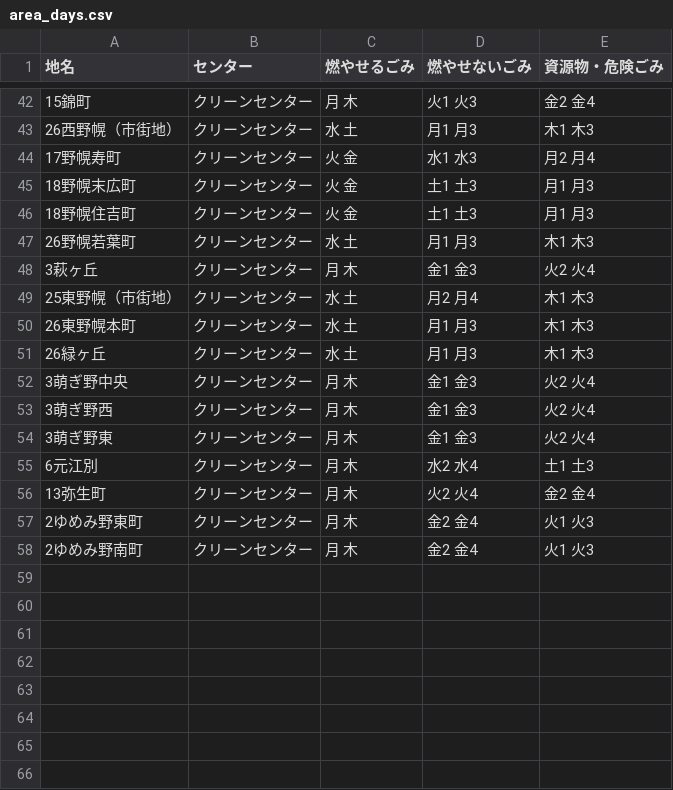
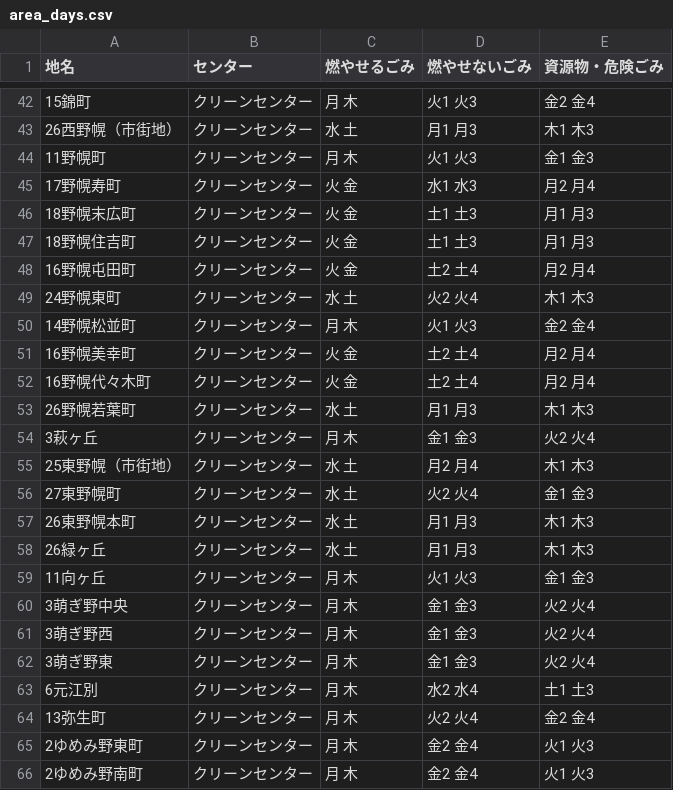
Before and after one commit to testbytest/5374, a CSV file: data/area_days.csv, drawn as a sheet; only a part is shown, gaps mark what is left out; the diff names each change by its address in the sheet, - before the commit and + after, or states it on an @@ line.

Commit message:
Update area_days.csv

```diff
--- a/data/area_days.csv
+++ b/data/area_days.csv
+row 44: 11野幌町 | クリーンセンター | 月 木 | 火1 火3 | 金1 金3
+row 48: 16野幌屯田町 | クリーンセンター | 火 金 | 土2 土4 | 月2 月4
+row 49: 24野幌東町 | クリーンセンター | 水 土 | 火2 火4 | 木1 木3
+row 50: 14野幌松並町 | クリーンセンター | 月 木 | 火1 火3 | 金2 金4
+row 51: 16野幌美幸町 | クリーンセンター | 火 金 | 土2 土4 | 月2 月4
+row 52: 16野幌代々木町 | クリーンセンター | 火 金 | 土2 土4 | 月2 月4
+row 56: 27東野幌町 | クリーンセンター | 水 土 | 火2 火4 | 金1 金3
+row 59: 11向ヶ丘 | クリーンセンター | 月 木 | 火1 火3 | 金1 金3
```
